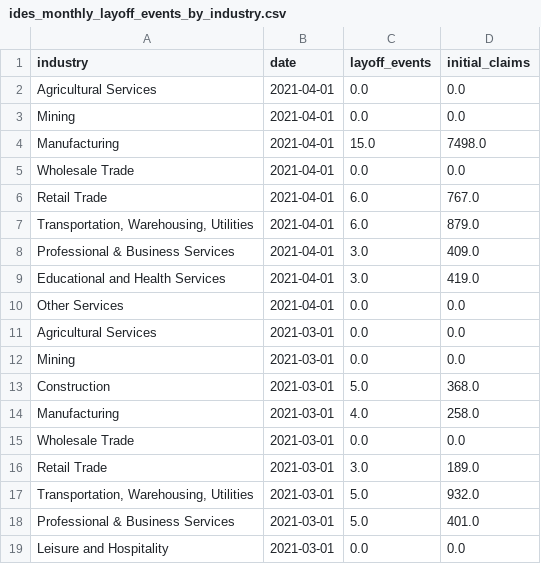
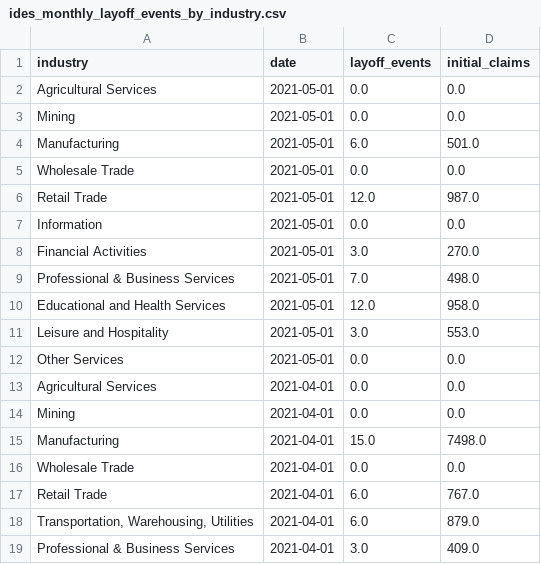
Before and after one commit to hackerlikecomputer/il-covid-19-unemployment-data-tracker, a CSV file: output/ides_monthly_layoff_events_by_industry.csv, drawn as a sheet; only a part is shown; the shorter side is filled out with more unchanged rows; the diff names each change by its address in the sheet, - before the commit and + after, or states it on an @@ line.

```diff
--- a/output/ides_monthly_layoff_events_by_industry.csv
+++ b/output/ides_monthly_layoff_events_by_industry.csv
+row 2: Agricultural Services | 2021-05-01 | 0.0 | 0.0
+row 3: Mining | 2021-05-01 | 0.0 | 0.0
+row 4: Manufacturing | 2021-05-01 | 6.0 | 501.0
+row 5: Wholesale Trade | 2021-05-01 | 0.0 | 0.0
+row 6: Retail Trade | 2021-05-01 | 12.0 | 987.0
+row 7: Information | 2021-05-01 | 0.0 | 0.0
+row 8: Financial Activities | 2021-05-01 | 3.0 | 270.0
+row 9: Professional & Business Services | 2021-05-01 | 7.0 | 498.0
+row 10: Educational and Health Services | 2021-05-01 | 12.0 | 958.0
+row 11: Leisure and Hospitality | 2021-05-01 | 3.0 | 553.0
+row 12: Other Services | 2021-05-01 | 0.0 | 0.0
```
Also changed, not shown: output/ides_monthly_layoff_events_all_industries.csv, output/ides_total_layoff_events_by_industry_from_mar20.csv.
